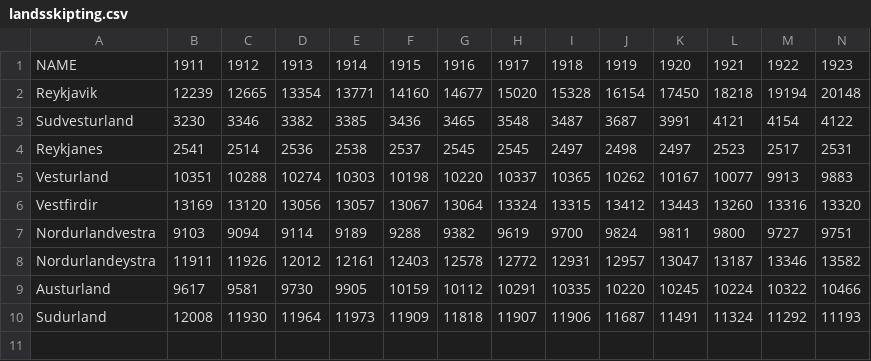
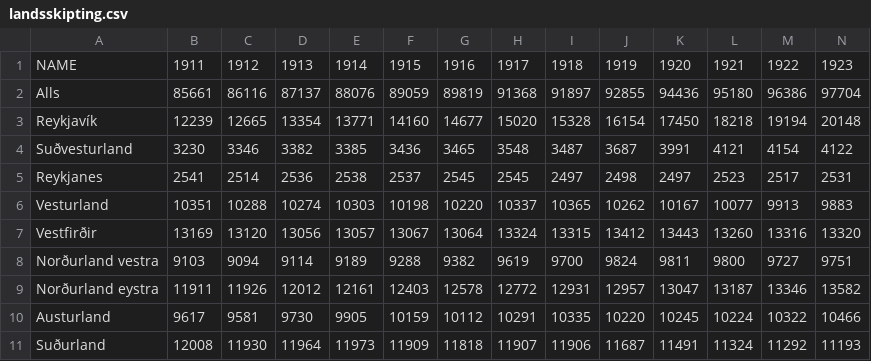
Before and after one commit to bjarkis13/fungraphs, a CSV file: data/landsskipting.csv, drawn as a sheet; only a part is shown; addresses are those after the commit; rows hold the shown columns only; the diff names each change by its address in the sheet, - before the commit and + after, or states it on an @@ line.

```diff
--- a/data/landsskipting.csv
+++ b/data/landsskipting.csv
+row 2: Alls | 85661 | 86116 | 87137 | 88076 | 89059 | 89819 | 91368 | 91897 | 92855 | 94436 | 95180 | 96386 | 97704
-A3: Reykjavik
+A3: Reykjavík
-A4: Sudvesturland
+A4: Suðvesturland
-A7: Vestfirdir
+A7: Vestfirðir
-A8: Nordurlandvestra
+A8: Norðurland vestra
-A9: Nordurlandeystra
+A9: Norðurland eystra
-A11: Sudurland
+A11: Suðurland
```
Also changed, not shown: 2 other files.
